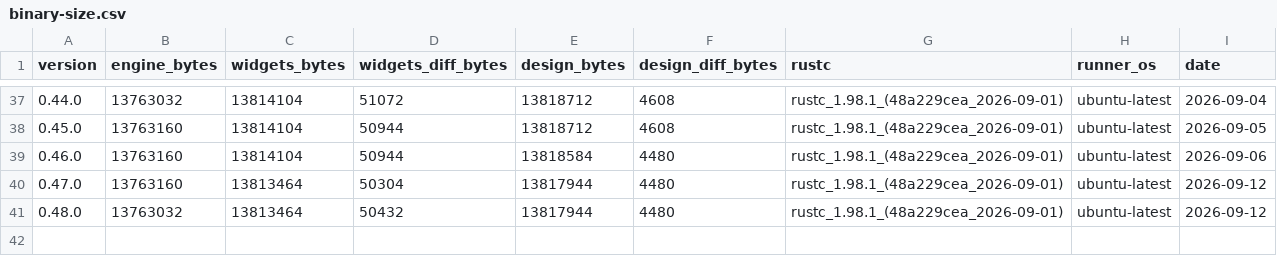
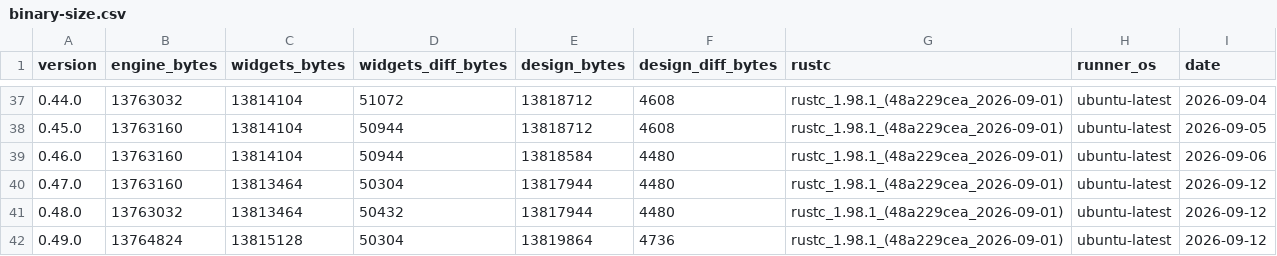
Before and after one commit to nabbisen/snora, a CSV file: docs/src/reference/binary-size-budget/binary-size.csv, drawn as a sheet; only a part is shown, gaps mark what is left out.

```diff
--- a/docs/src/reference/binary-size-budget/binary-size.csv
+++ b/docs/src/reference/binary-size-budget/binary-size.csv
@@ -41 +41,2 @@ version,engine_bytes,widgets_bytes,widgets_diff_bytes,design_bytes,design_diff_b
 0.48.0,13763032,13813464,50432,13817944,4480,rustc_1.98.1_(48a229cea_2026-09-01),ubuntu-latest,2026-09-12
+0.49.0,13764824,13815128,50304,13819864,4736,rustc_1.98.1_(48a229cea_2026-09-01),ubuntu-latest,2026-09-12
```
